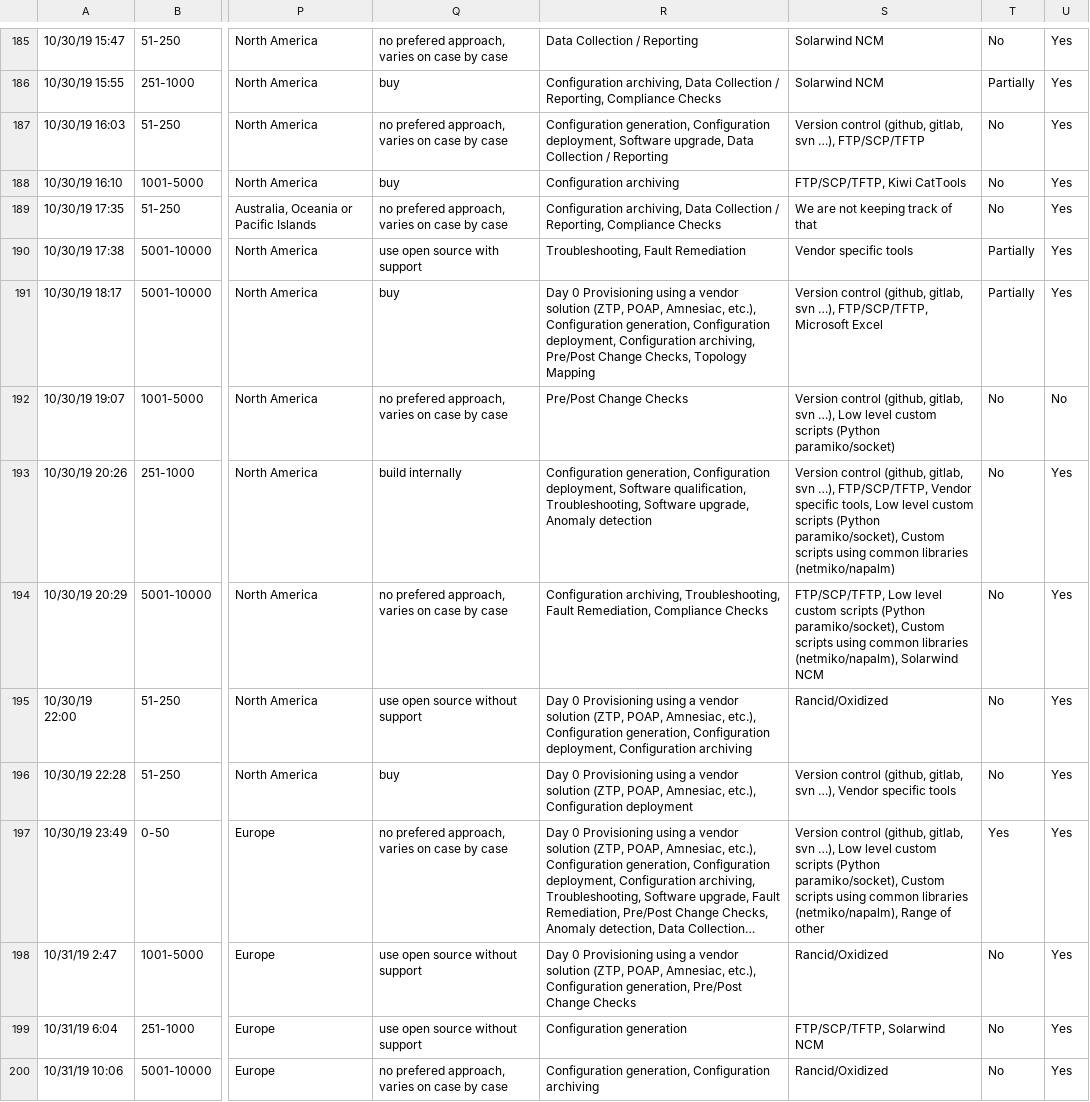
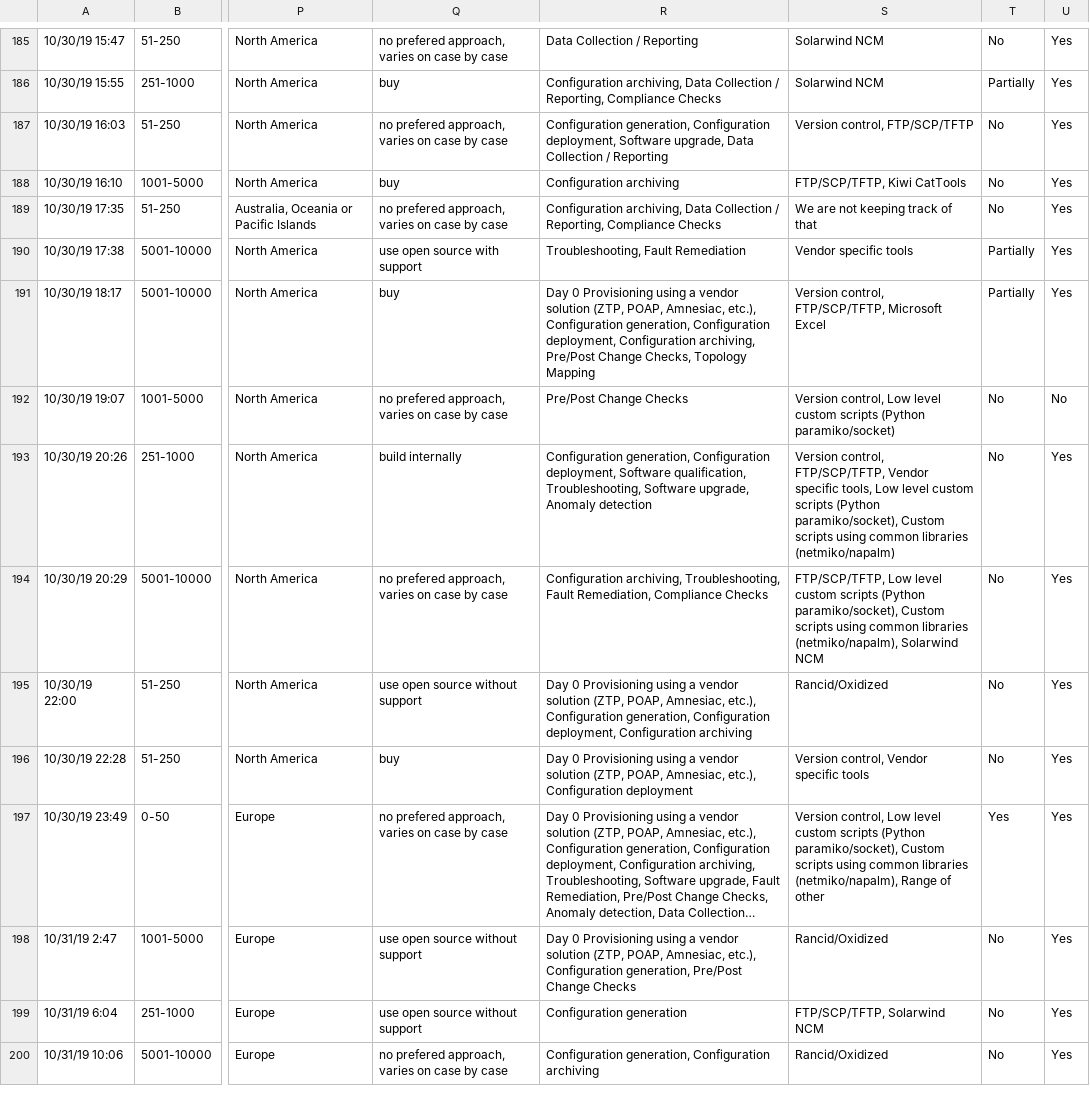
Before and after one commit to dgarros/netdevops-survey, a TSV file: results/2019.tsv, drawn as a sheet; only a part is shown, gaps mark what is left out; long unchanged cells end in …; the diff covers the shown part only; the diff names each change by its address in the sheet, - before the commit and + after, or states it on an @@ line.

Commit message:
Replace Version control (github, gitlab, svn …) >> Version control

```diff
--- a/results/2019.tsv
+++ b/results/2019.tsv
-S187: Version control (github, gitlab, svn …), FTP/SCP/TFTP
+S187: Version control, FTP/SCP/TFTP
-S191: Version control (github, gitlab, svn …), FTP/SCP/TFTP, Microsoft…
+S191: Version control, FTP/SCP/TFTP, Microsoft…
-S192: Version control (github, gitlab, svn …), Low level…
+S192: Version control, Low level…
-S193: Version control (github, gitlab, svn …), FTP/SCP/TFTP, Vendor…
+S193: Version control, FTP/SCP/TFTP, Vendor…
-S196: Version control (github, gitlab, svn …), Vendor specific…
+S196: Version control, Vendor specific…
-S197: Version control (github, gitlab, svn …), Low level…
+S197: Version control, Low level…
```
Also changed, not shown: 159 edited cells elsewhere in this file.
